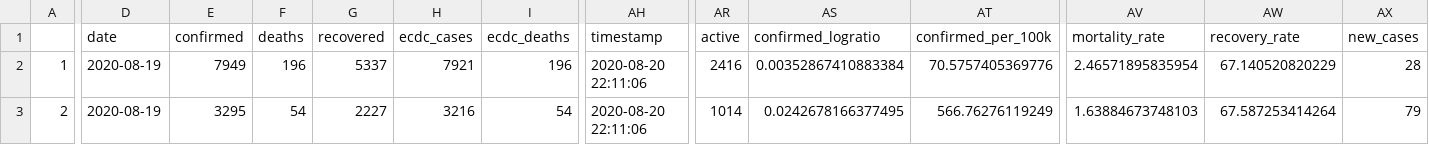
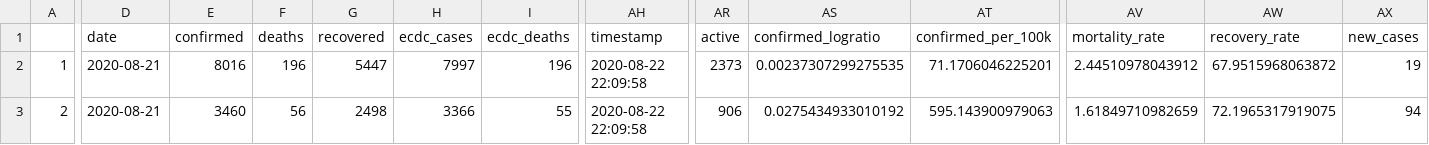
Before and after one commit to yohance-nicholas/Developing-Data-Products, a CSV file: 1. Tidy Data/caricom_today.csv, drawn as a sheet; only a part is shown, gaps mark what is left out; the diff covers the shown part only; the diff names each change by its address in the sheet, - before the commit and + after, or states it on an @@ line.

```diff
--- a/1. Tidy Data/caricom_today.csv
+++ b/1. Tidy Data/caricom_today.csv
-D2:D3 (date): 2020-08-19
+D2:D3 (date): 2020-08-21
-E2 (confirmed): 7949
+E2 (confirmed): 8016
-G2 (recovered): 5337
+G2 (recovered): 5447
-H2 (ecdc_cases): 7921
+H2 (ecdc_cases): 7997
-AH2:AH3 (timestamp): 2020-08-20 22:11:06
+AH2:AH3 (timestamp): 2020-08-22 22:09:58
-AR2 (active): 2416
+AR2 (active): 2373
-AS2 (confirmed_logratio): 0.00352867410883384
+AS2 (confirmed_logratio): 0.00237307299275535
-AT2 (confirmed_per_100k): 70.5757405369776
+AT2 (confirmed_per_100k): 71.1706046225201
-AV2 (mortality_rate): 2.46571895835954
+AV2 (mortality_rate): 2.44510978043912
-AW2 (recovery_rate): 67.140520820229
+AW2 (recovery_rate): 67.9515968063872
-AX2 (new_cases): 28
+AX2 (new_cases): 19
-E3 (confirmed): 3295
+E3 (confirmed): 3460
-F3 (deaths): 54
+F3 (deaths): 56
-G3 (recovered): 2227
+G3 (recovered): 2498
-H3 (ecdc_cases): 3216
+H3 (ecdc_cases): 3366
-I3 (ecdc_deaths): 54
+I3 (ecdc_deaths): 55
-AR3 (active): 1014
+AR3 (active): 906
-AS3 (confirmed_logratio): 0.0242678166377495
+AS3 (confirmed_logratio): 0.0275434933010192
-AT3 (confirmed_per_100k): 566.76276119249
+AT3 (confirmed_per_100k): 595.143900979063
-AV3 (mortality_rate): 1.63884673748103
+AV3 (mortality_rate): 1.61849710982659
-AW3 (recovery_rate): 67.587253414264
+AW3 (recovery_rate): 72.1965317919075
-AX3 (new_cases): 79
+AX3 (new_cases): 94
```
Also changed, not shown: 105 edited cells elsewhere in this file, 1. Tidy Data/caricom_covid_regression_data.csv, caricom_covid_regression_data.csv, 18 other files.
